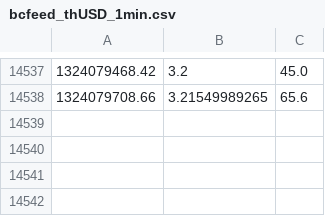
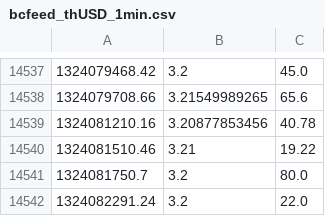
Before and after one commit to Pascal66/ga-bitbot, a CSV file: datafeed/bcfeed_thUSD_1min.csv, drawn as a sheet; only a part is shown, gaps mark what is left out.

Commit message:
added incremental datafeed download/update functionality to the process.py script

```diff
--- a/datafeed/bcfeed_thUSD_1min.csv
+++ b/datafeed/bcfeed_thUSD_1min.csv
@@ -14538 +14538,5 @@
 1324079708.66,3.21549989265,65.6
+1324081210.16,3.20877853456,40.78
+1324081510.46,3.21,19.22
+1324081750.7,3.2,80.0
+1324082291.24,3.2,22.0
```
Also changed, not shown: datafeed/bcfeed_bitmarketEUR_1min.csv, datafeed/bcfeed_btcexUSD_1min.csv, 3 other files.
